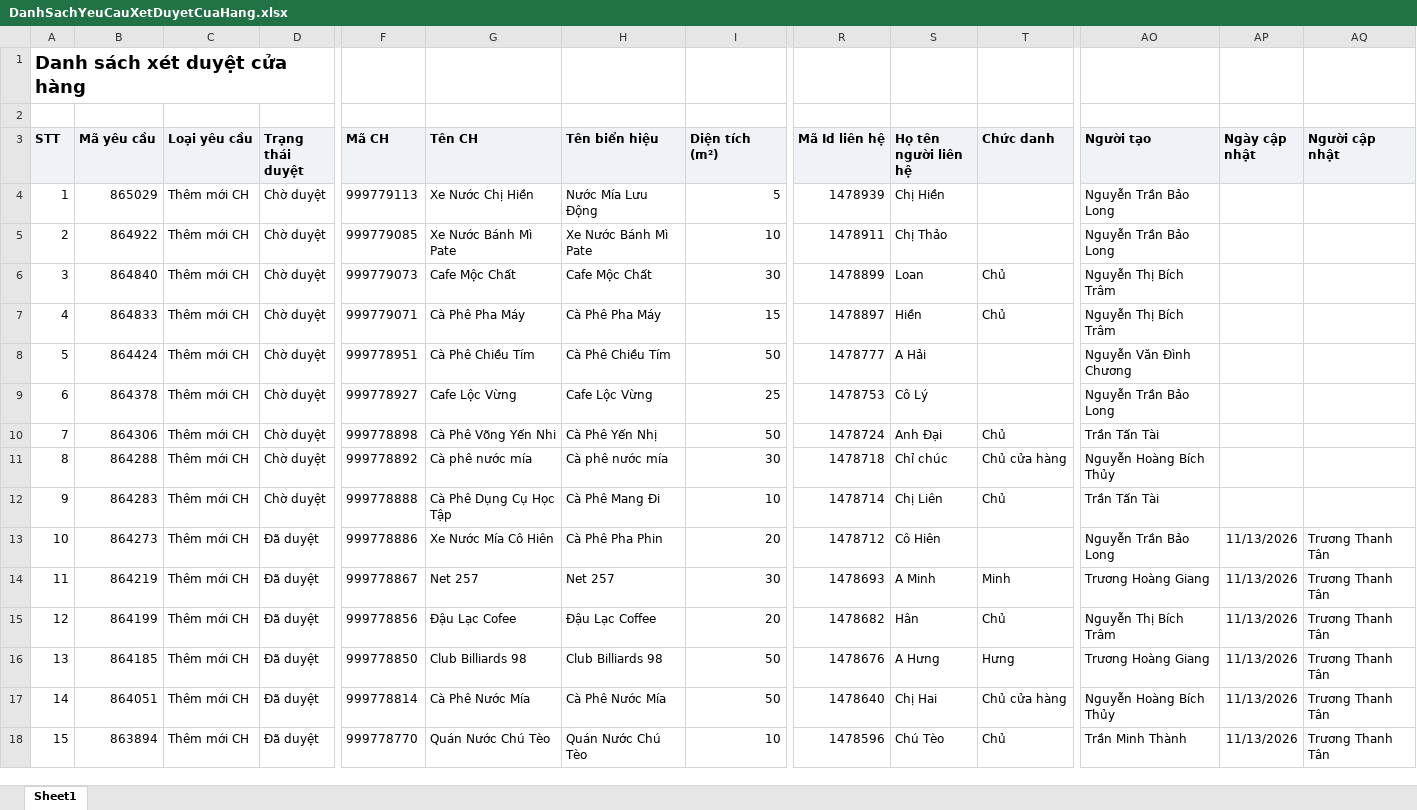
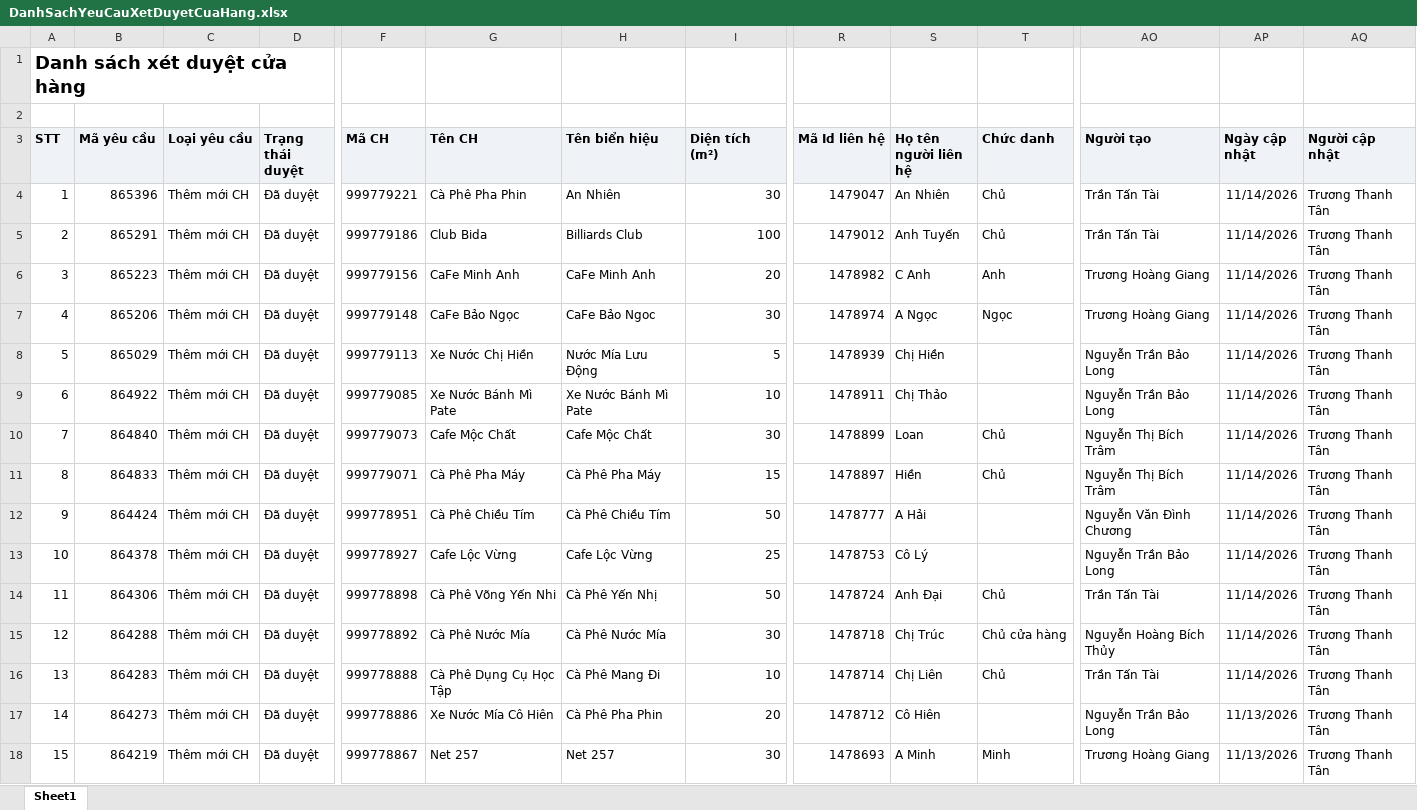
Before and after one commit to Tantt2026/Dashboard-Masan, an Excel workbook: data/Thang11/DanhSachYeuCauXetDuyetCuaHang.xlsx, sheet Sheet1, drawn as a sheet; only a part is shown, gaps mark what is left out; the shorter side is filled out with more unchanged rows; values as stored, in another font and other column widths than the file's, no borders; addresses are those after the commit; rows hold the shown columns only; the diff names each change by its address in the sheet, - before the commit and + after, or states it on an @@ line.

```diff
--- a/data/Thang11/DanhSachYeuCauXetDuyetCuaHang.xlsx (sheet Sheet1)
+++ b/data/Thang11/DanhSachYeuCauXetDuyetCuaHang.xlsx (sheet Sheet1)
+row 4: 1 | 865396 | Thêm mới CH | Đã duyệt | 999779221 | Cà Phê Pha Phin | An Nhiên | 30 | 1479047 | An Nhiên | Chủ | Trần Tấn Tài | 11/14/2026 | Trương Thanh Tân
+row 5: 2 | 865291 | Thêm mới CH | Đã duyệt | 999779186 | Club Bida | Billiards Club | 100 | 1479012 | Anh Tuyến | Chủ | Trần Tấn Tài | 11/14/2026 | Trương Thanh Tân
+row 6: 3 | 865223 | Thêm mới CH | Đã duyệt | 999779156 | CaFe Minh Anh | CaFe Minh Anh | 20 | 1478982 | C Anh | Anh | Trương Hoàng Giang | 11/14/2026 | Trương Thanh Tân
+row 7: 4 | 865206 | Thêm mới CH | Đã duyệt | 999779148 | CaFe Bảo Ngọc | CaFe Bảo Ngoc | 30 | 1478974 | A Ngọc | Ngọc | Trương Hoàng Giang | 11/14/2026 | Trương Thanh Tân
@@ column A (STT) renumbered from row 8 down @@
-D8:D16 (Trạng thái duyệt): Chờ duyệt
+D8:D16 (Trạng thái duyệt): Đã duyệt
-AP8:AP16 (Ngày cập nhật): (empty)
+AP8:AP16 (Ngày cập nhật): 11/14/2026
-AQ8:AQ16 (Người cập nhật): (empty)
+AQ8:AQ16 (Người cập nhật): Trương Thanh Tân
-G15 (Tên CH): Cà phê nước mía
+G15 (Tên CH): Cà Phê Nước Mía
-H15 (Tên biển hiệu): Cà phê nước mía
+H15 (Tên biển hiệu): Cà Phê Nước Mía
-S15 (Họ tên người liên hệ): Chỉ chúc
+S15 (Họ tên người liên hệ): Chị Trúc
```
Also changed, not shown: data/Thang11/DANH_SACH_KET_QUA_CUA_HANG_THAM_GIA_CHUONG_TRINH.xlsx, data/Thang11/DanhSachLichViengTham.xlsx, 2 other files.
